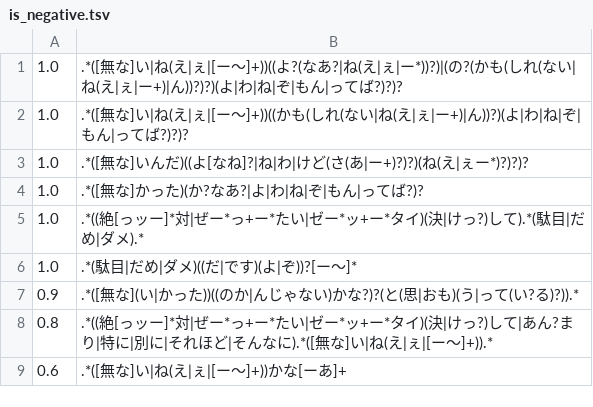
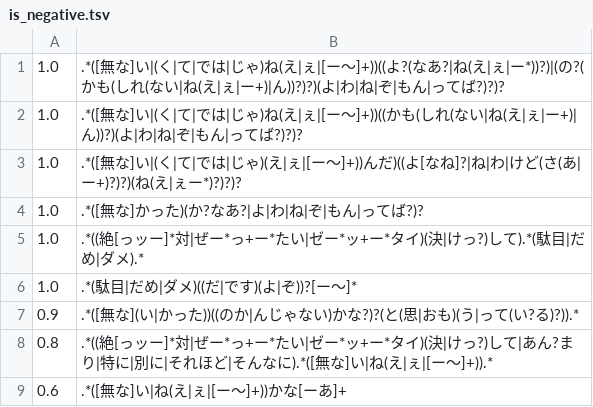
Before and after one commit to tuem/resembla, a TSV file: misc/regression/patterns/is_negative.tsv, drawn as a sheet.

Commit message:
improve sample regular expressions for detecting negative forms

```diff
--- a/misc/regression/patterns/is_negative.tsv
+++ b/misc/regression/patterns/is_negative.tsv
@@ -1,4 +1,4 @@
-1.0	.*([無な]い|ね(え|ぇ|[ー〜]+))((よ?(なあ?|ね(え|ぇ|ー*))?)|(の?(かも(しれ(ない|ね(え|ぇ|ー+)|ん))?)?)(よ|わ|ね|ぞ|もん|ってば?)?)?
-1.0	.*([無な]い|ね(え|ぇ|[ー〜]+))((かも(しれ(ない|ね(え|ぇ|ー+)|ん))?)(よ|わ|ね|ぞ|もん|ってば?)?)?
-1.0	.*([無な]いんだ)((よ[なね]?|ね|わ|けど(さ(あ|ー+)?)?)(ね(え|ぇー*)?)?)?
+1.0	.*([無な]い|(く|て|では|じゃ)ね(え|ぇ|[ー〜]+))((よ?(なあ?|ね(え|ぇ|ー*))?)|(の?(かも(しれ(ない|ね(え|ぇ|ー+)|ん))?)?)(よ|わ|ね|ぞ|もん|ってば?)?)?
+1.0	.*([無な]い|(く|て|では|じゃ)ね(え|ぇ|[ー〜]+))((かも(しれ(ない|ね(え|ぇ|ー+)|ん))?)(よ|わ|ね|ぞ|もん|ってば?)?)?
+1.0	.*([無な]い|(く|て|では|じゃ)(え|ぇ|[ー〜]+))んだ)((よ[なね]?|ね|わ|けど(さ(あ|ー+)?)?)(ね(え|ぇー*)?)?)?
 1.0	.*([無な]かった)(か?なあ?|よ|わ|ね|ぞ|もん|ってば?)?
```
